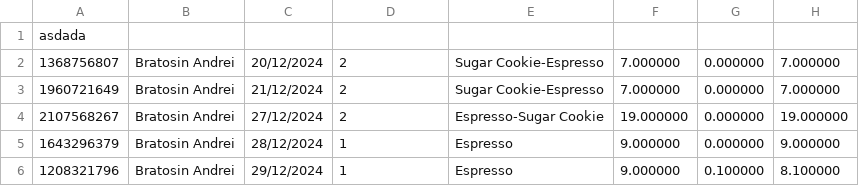
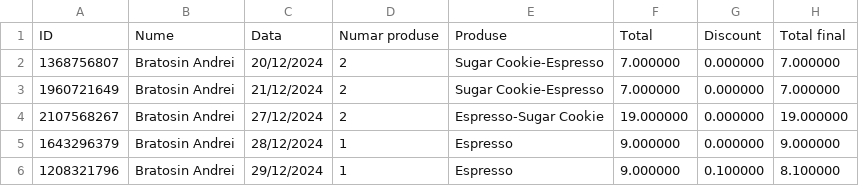
Before and after one commit to a-bratosin/POO-coffeeshop-manager, a CSV file: data/brasov/ro/orders.csv (was data/bucuresti/orders.csv), drawn as a sheet; removed rows and columns are numbered as before the commit, all else as after; the diff names each change by its address in the sheet, - before the commit and + after, or states it on an @@ line.

```diff
--- a/data/bucuresti/orders.csv
+++ b/data/brasov/ro/orders.csv
-row 1: asdada
+row 1: ID | Nume | Data | Numar produse | Produse | Total | Discount | Total final
```
Also changed, not shown: data/brasov/ro/employees.csv, 32 other files.
